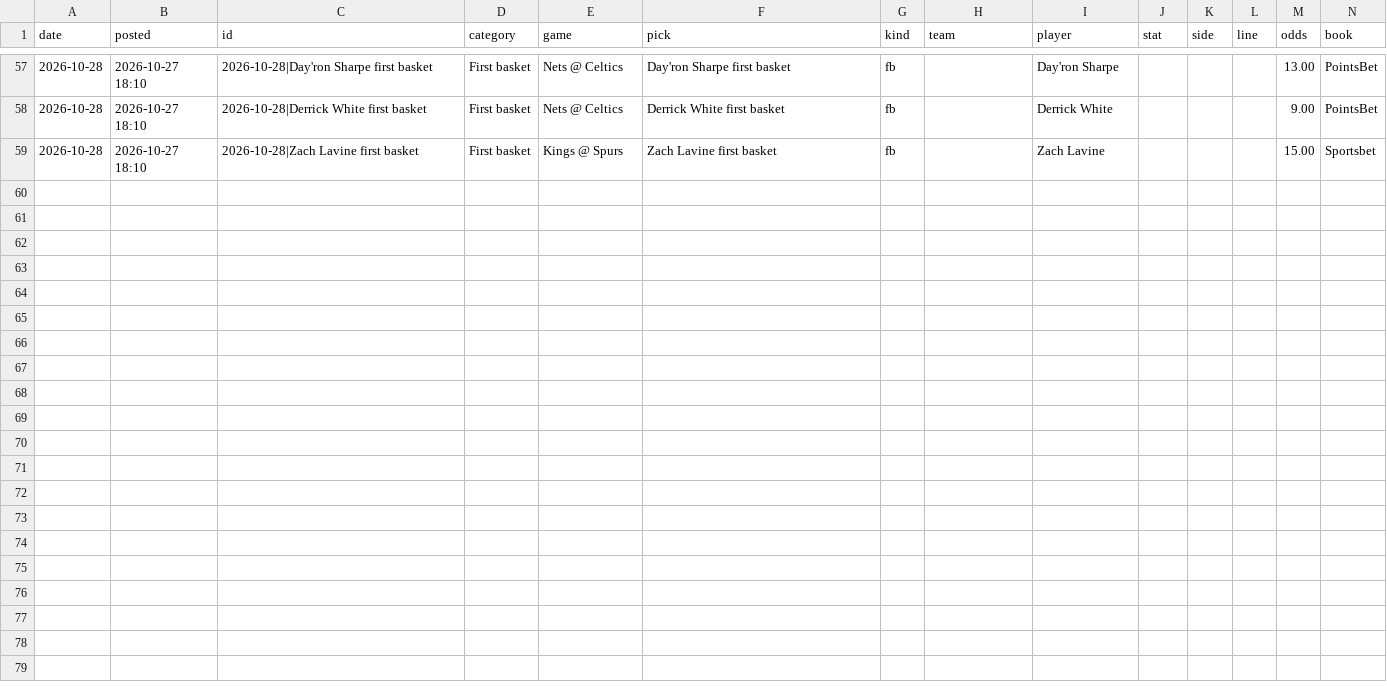
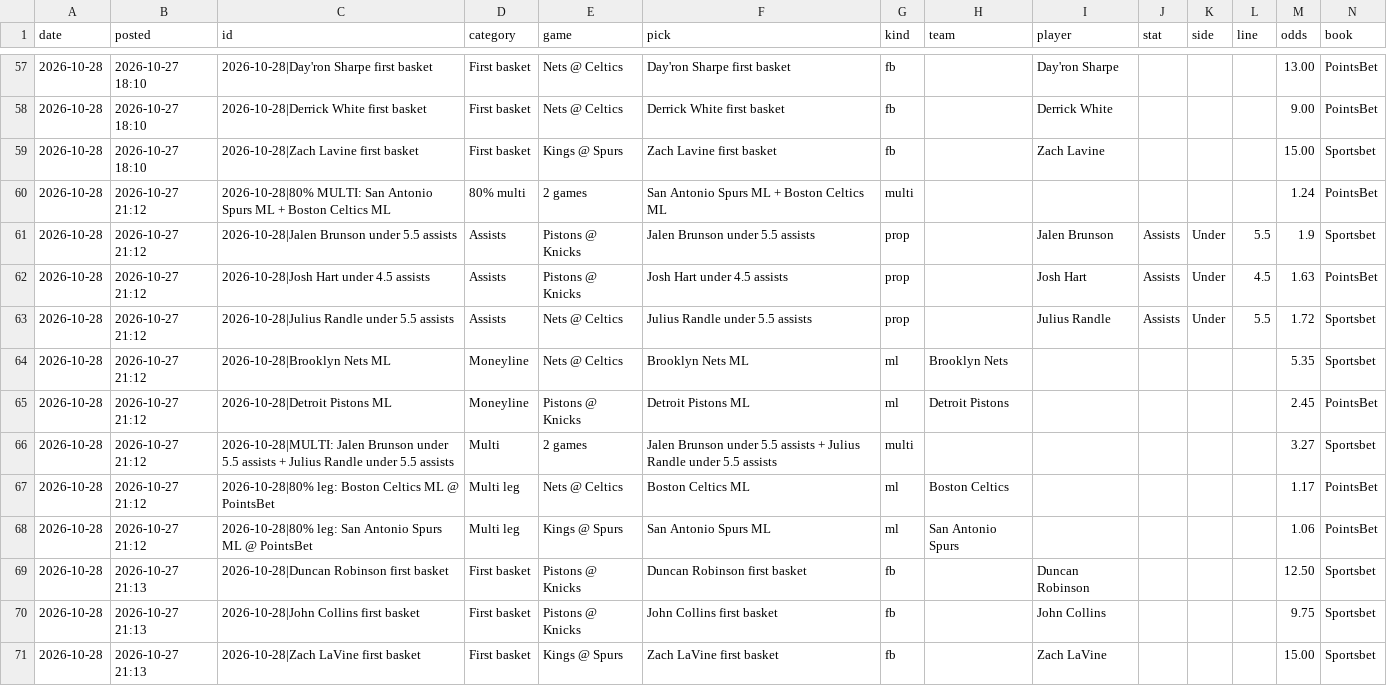
Before and after one commit to andrewkyriacou1993-lang/claudiopunt, a CSV file: data/history.csv, drawn as a sheet; only a part is shown, gaps mark what is left out; rows hold the shown columns only; the diff names each change by its address in the sheet, - before the commit and + after, or states it on an @@ line.

```diff
--- a/data/history.csv
+++ b/data/history.csv
+row 60: 2026-10-28 | 2026-10-27 21:12 | 2026-10-28|80% MULTI: San Antonio Spurs ML + Boston Celtics ML | 80% multi | 2 games | San Antonio Spurs ML + Boston Celtics ML | multi |  |  |  |  |  | 1.24 | PointsBet
+row 61: 2026-10-28 | 2026-10-27 21:12 | 2026-10-28|Jalen Brunson under 5.5 assists | Assists | Pistons @ Knicks | Jalen Brunson under 5.5 assists | prop |  | Jalen Brunson | Assists | Under | 5.5 | 1.9 | Sportsbet
+row 62: 2026-10-28 | 2026-10-27 21:12 | 2026-10-28|Josh Hart under 4.5 assists | Assists | Pistons @ Knicks | Josh Hart under 4.5 assists | prop |  | Josh Hart | Assists | Under | 4.5 | 1.63 | PointsBet
+row 63: 2026-10-28 | 2026-10-27 21:12 | 2026-10-28|Julius Randle under 5.5 assists | Assists | Nets @ Celtics | Julius Randle under 5.5 assists | prop |  | Julius Randle | Assists | Under | 5.5 | 1.72 | Sportsbet
+row 64: 2026-10-28 | 2026-10-27 21:12 | 2026-10-28|Brooklyn Nets ML | Moneyline | Nets @ Celtics | Brooklyn Nets ML | ml | Brooklyn Nets |  |  |  |  | 5.35 | Sportsbet
+row 65: 2026-10-28 | 2026-10-27 21:12 | 2026-10-28|Detroit Pistons ML | Moneyline | Pistons @ Knicks | Detroit Pistons ML | ml | Detroit Pistons |  |  |  |  | 2.45 | PointsBet
+row 66: 2026-10-28 | 2026-10-27 21:12 | 2026-10-28|MULTI: Jalen Brunson under 5.5 assists + Julius Randle under 5.5 assists | Multi | 2 games | Jalen Brunson under 5.5 assists + Julius Randle under 5.5 assists | multi |  |  |  |  |  | 3.27 | Sportsbet
+row 67: 2026-10-28 | 2026-10-27 21:12 | 2026-10-28|80% leg: Boston Celtics ML @ PointsBet | Multi leg | Nets @ Celtics | Boston Celtics ML | ml | Boston Celtics |  |  |  |  | 1.17 | PointsBet
+row 68: 2026-10-28 | 2026-10-27 21:12 | 2026-10-28|80% leg: San Antonio Spurs ML @ PointsBet | Multi leg | Kings @ Spurs | San Antonio Spurs ML | ml | San Antonio Spurs |  |  |  |  | 1.06 | PointsBet
+row 69: 2026-10-28 | 2026-10-27 21:13 | 2026-10-28|Duncan Robinson first basket | First basket | Pistons @ Knicks | Duncan Robinson first basket | fb |  | Duncan Robinson |  |  |  | 12.50 | Sportsbet
+row 70: 2026-10-28 | 2026-10-27 21:13 | 2026-10-28|John Collins first basket | First basket | Pistons @ Knicks | John Collins first basket | fb |  | John Collins |  |  |  | 9.75 | Sportsbet
+row 71: 2026-10-28 | 2026-10-27 21:13 | 2026-10-28|Zach LaVine first basket | First basket | Kings @ Spurs | Zach LaVine first basket | fb |  | Zach LaVine |  |  |  | 15.00 | Sportsbet
```
Also changed, not shown: 14 other files.
